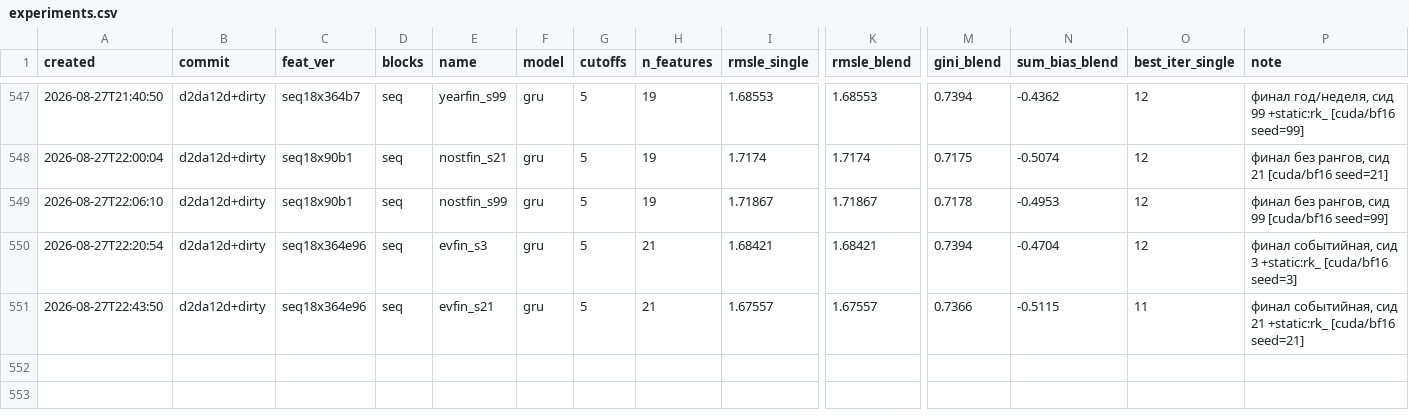
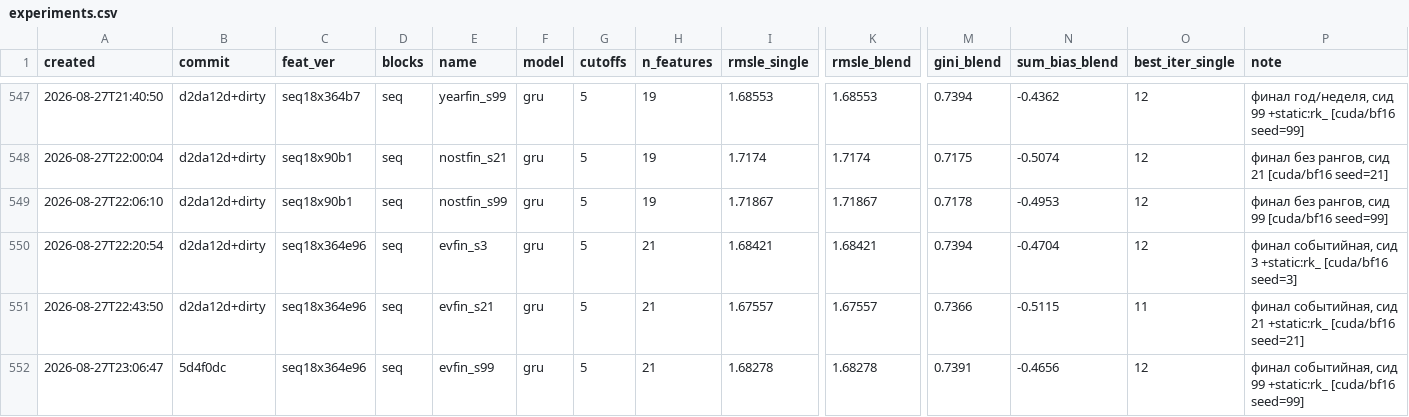
Before and after one commit to imaO0O/ozon-ml-champ, a CSV file: models/experiments.csv, drawn as a sheet; only a part is shown, gaps mark what is left out; rows hold the shown columns only; the diff names each change by its address in the sheet, - before the commit and + after, or states it on an @@ line.

```diff
--- a/models/experiments.csv
+++ b/models/experiments.csv
+row 552: 2026-08-27T23:06:47 | 5d4f0dc | seq18x364e96 | seq | evfin_s99 | gru | 5 | 21 | 1.68278 | 1.68278 | 0.7391 | -0.4656 | 12 | финал событийная, сид 99 +static:rk_ [cuda/bf16 seed=99]
```
Also changed, not shown: submissions/log.csv.
